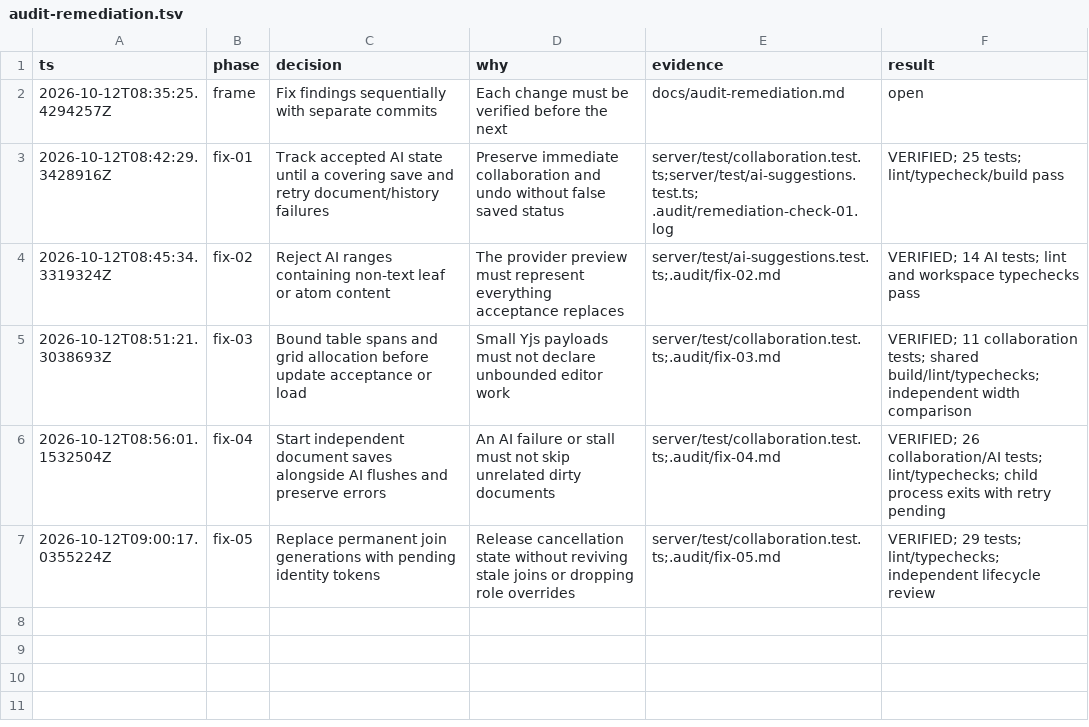
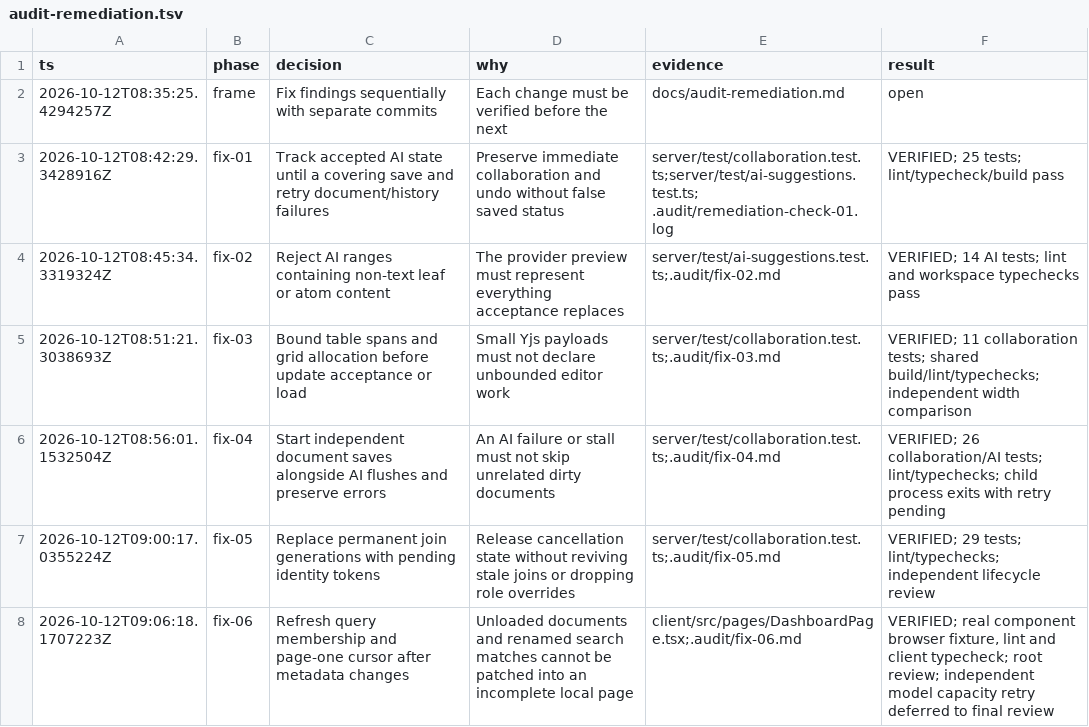
Before and after one commit to Het-Jethva/TypeSync, a TSV file: docs/audit-remediation.tsv, drawn as a sheet.

Commit message:
Refresh dashboard membership after document metadata changes

```diff
--- a/docs/audit-remediation.tsv
+++ b/docs/audit-remediation.tsv
@@ -7 +7,2 @@ ts	phase	decision	why	evidence	result
 2026-10-12T09:00:17.0355224Z	fix-05	Replace permanent join generations with pending identity tokens	Release cancellation state without reviving stale joins or dropping role overrides	server/test/collaboration.test.ts;.audit/fix-05.md	VERIFIED; 29 tests; lint/typechecks; independent lifecycle review
+2026-10-12T09:06:18.1707223Z	fix-06	Refresh query membership and page-one cursor after metadata changes	Unloaded documents and renamed search matches cannot be patched into an incomplete local page	client/src/pages/DashboardPage.tsx;.audit/fix-06.md	VERIFIED; real component browser fixture, lint and client typecheck; root review; independent model capacity retry deferred to final review
```
Also changed, not shown: 2 other files.
